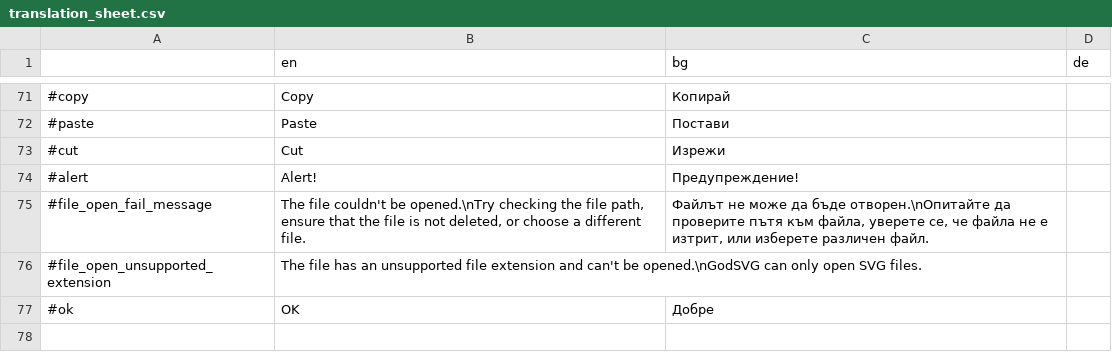
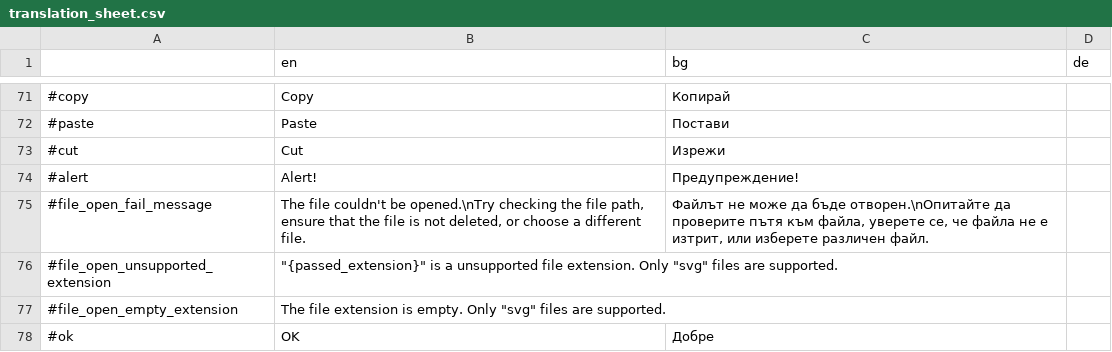
Before and after one commit to MewPurPur/GodSVG, a CSV file: translations/translation_sheet.csv, drawn as a sheet; only a part is shown, gaps mark what is left out.

```diff
--- a/translations/translation_sheet.csv
+++ b/translations/translation_sheet.csv
@@ -75,3 +75,4 @@
 #file_open_fail_message,"The file couldn't be opened.\nTry checking the file path, ensure that the file is not deleted, or choose a different file.","Файлът не може да бъде отворен.\nОпитайте да проверите пътя към файла, уверете се, че файла не е изтрит, или изберете различен файл.",
-#file_open_unsupported_extension,The file has an unsupported file extension and can't be opened.\nGodSVG can only open SVG files.,,
+#file_open_unsupported_extension,"""{passed_extension}"" is a unsupported file extension. Only ""svg"" files are supported.",,
+#file_open_empty_extension,"The file extension is empty. Only ""svg"" files are supported.",,
 #ok,OK,Добре,
```
Also changed, not shown: 1 other file.
